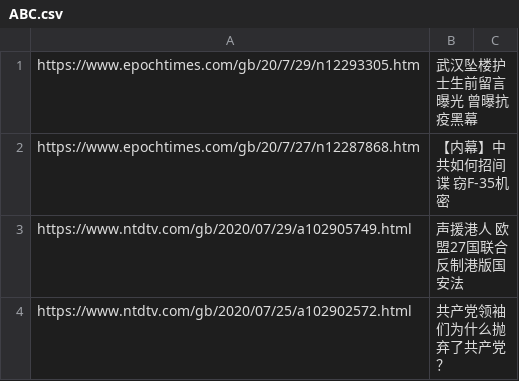
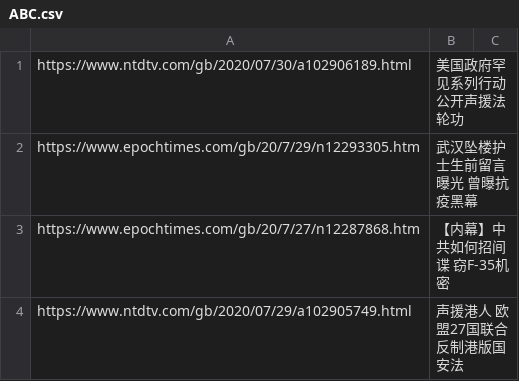
Before and after one commit to sendtruth2020/goodnews, a CSV file: indexes/ABC.csv, drawn as a sheet; only a part is shown; the shorter side is filled out with more unchanged rows; the diff names each change by its address in the sheet, - before the commit and + after, or states it on an @@ line.

Commit message:
Update ABC.csv

```diff
--- a/indexes/ABC.csv
+++ b/indexes/ABC.csv
+row 1: https://www.ntdtv.com/gb/2020/07/30/a102906189.html | 美国政府罕见系列行动 公开声援法轮功
```
